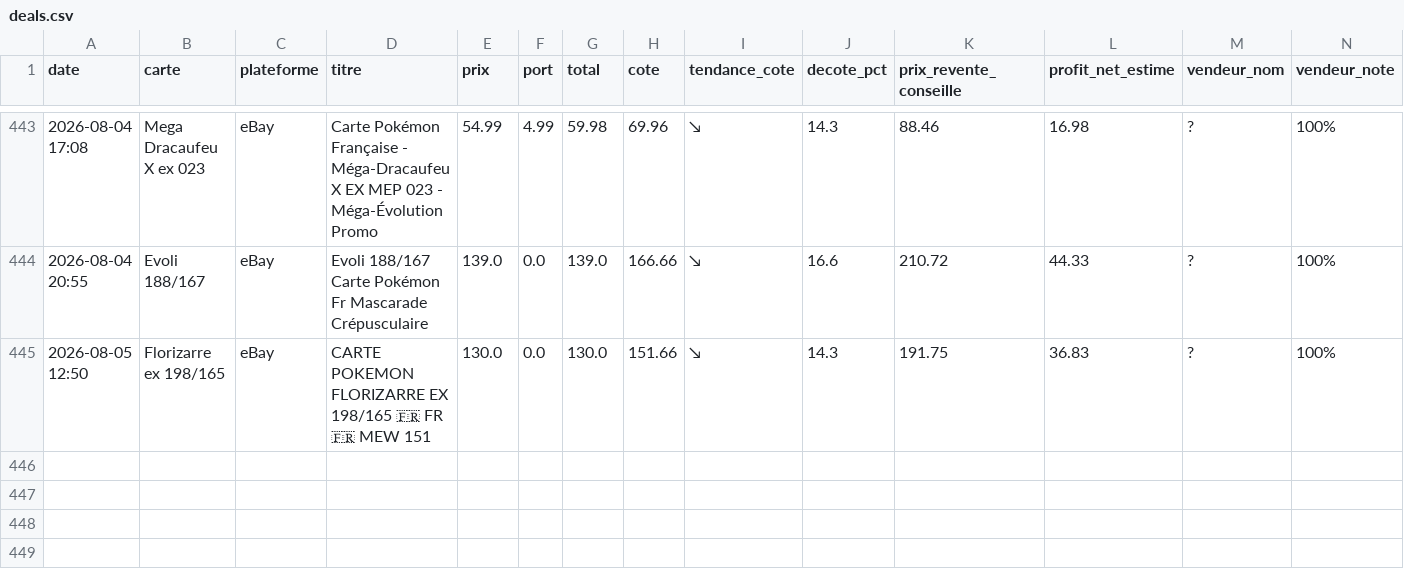
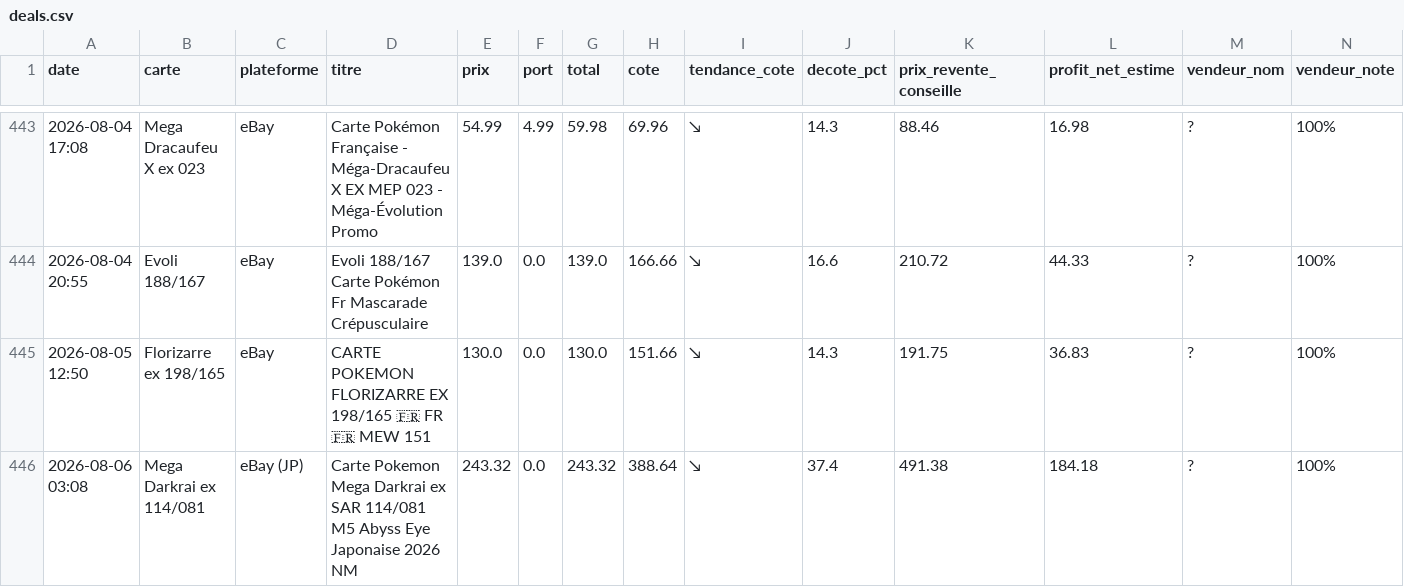
Before and after one commit to Justok16/pokedeals, a CSV file: data/deals.csv, drawn as a sheet; only a part is shown, gaps mark what is left out; rows hold the shown columns only; the diff names each change by its address in the sheet, - before the commit and + after, or states it on an @@ line.

```diff
--- a/data/deals.csv
+++ b/data/deals.csv
+row 446: 2026-08-06 03:08 | Mega Darkrai ex 114/081 | eBay (JP) | Carte Pokemon Mega Darkrai ex SAR 114/081 M5 Abyss Eye Japonaise 2026 NM | 243.32 | 0.0 | 243.32 | 388.64 | ↘ | 37.4 | 491.38 | 184.18 | ? | 100%
```
Also changed, not shown: 5 other files.
